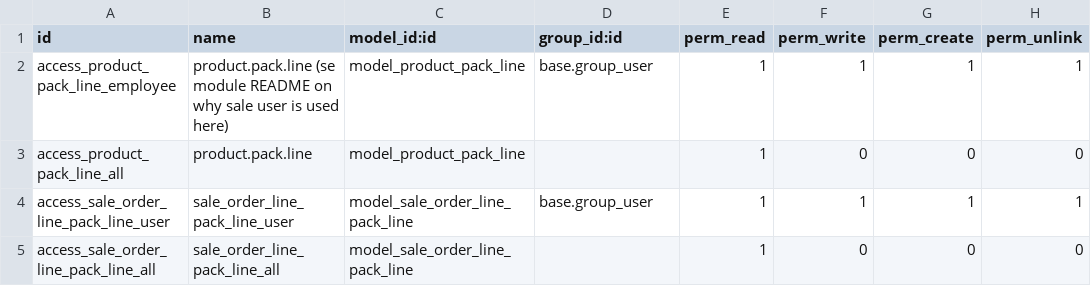
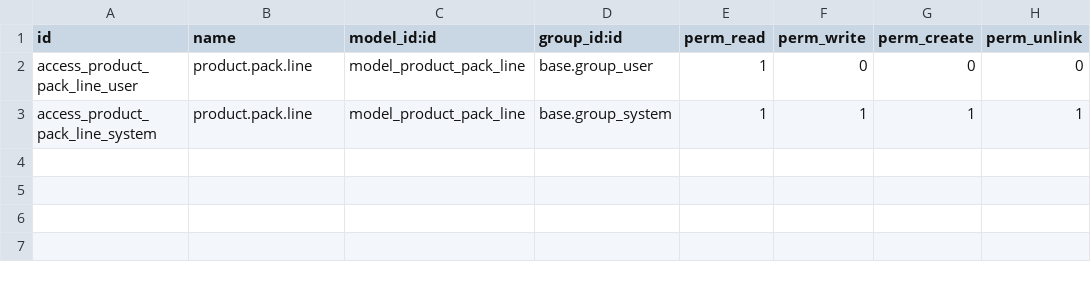
Before and after one commit to adhoc-cicd/oca-product-pack, a CSV file: product_pack/security/ir.model.access.csv, drawn as a sheet.

Commit message:
[ADD] product_pack: allows you to set product packs

```diff
--- a/product_pack/security/ir.model.access.csv
+++ b/product_pack/security/ir.model.access.csv
@@ -1,5 +1,3 @@
 id,name,model_id:id,group_id:id,perm_read,perm_write,perm_create,perm_unlink
-access_product_pack_line_employee,product.pack.line (se module README on why sale user is used here),model_product_pack_line,base.group_user,1,1,1,1
-access_product_pack_line_all,product.pack.line,model_product_pack_line,,1,0,0,0
-access_sale_order_line_pack_line_user,sale_order_line_pack_line_user,model_sale_order_line_pack_line,base.group_user,1,1,1,1
-access_sale_order_line_pack_line_all,sale_order_line_pack_line_all,model_sale_order_line_pack_line,,1,0,0,0
+access_product_pack_line_user,product.pack.line,model_product_pack_line,base.group_user,1,0,0,0
+access_product_pack_line_system,product.pack.line,model_product_pack_line,base.group_system,1,1,1,1
```
Also changed, not shown: 30 other files.
